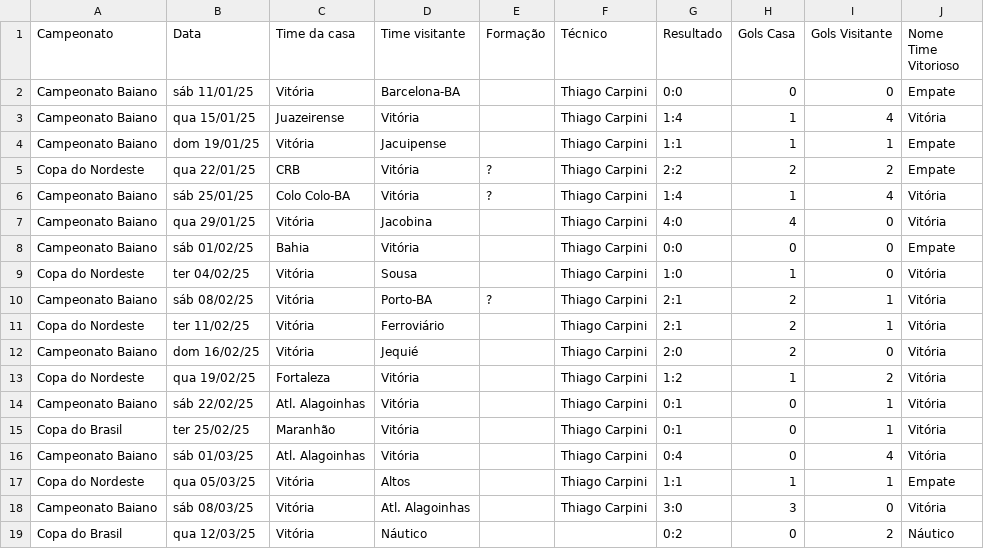
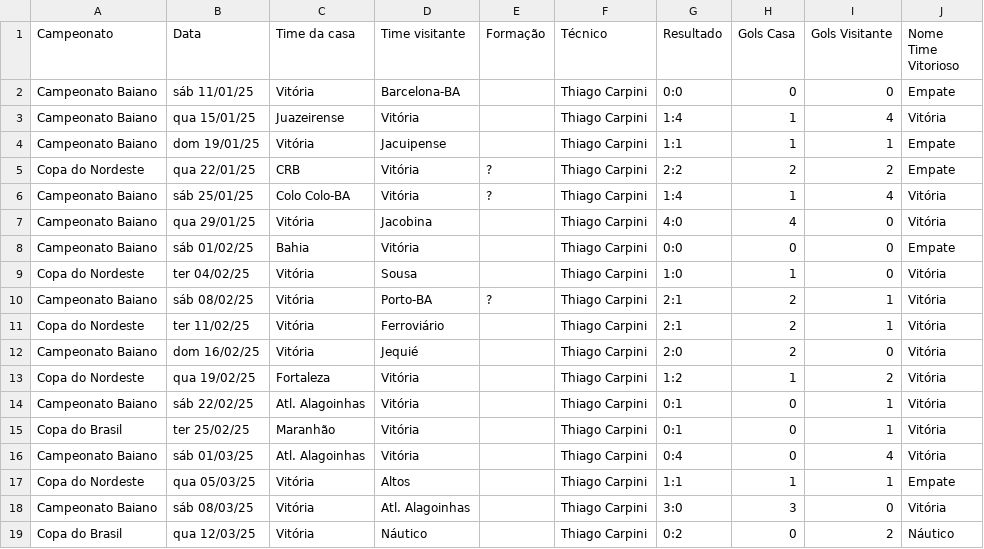
Before and after one commit to vinicius-mouzinho/Aproveitamento-Times-BR, a CSV file: data/Temporada Vitória 2025.csv, drawn as a sheet.

```diff
--- a/data/Temporada Vitória 2025.csv
+++ b/data/Temporada Vitória 2025.csv
@@ -18,2 +18,2 @@ Copa do Nordeste,qua 05/03/25,Vitória,Altos,,Thiago Carpini,1:1,1,1,Empate
 Campeonato Baiano,sáb 08/03/25,Vitória,Atl. Alagoinhas,,Thiago Carpini,3:0,3,0,Vitória
-Copa do Brasil,qua 12/03/25,Vitória,Náutico,,,0:2,0,2,Náutico
+Copa do Brasil,qua 12/03/25,Vitória,Náutico,,Thiago Carpini,0:2,0,2,Náutico
```
Also changed, not shown: data/Temporada Bahia 2025.csv, data/Temporada Ceará 2025.csv, 1 other file.
